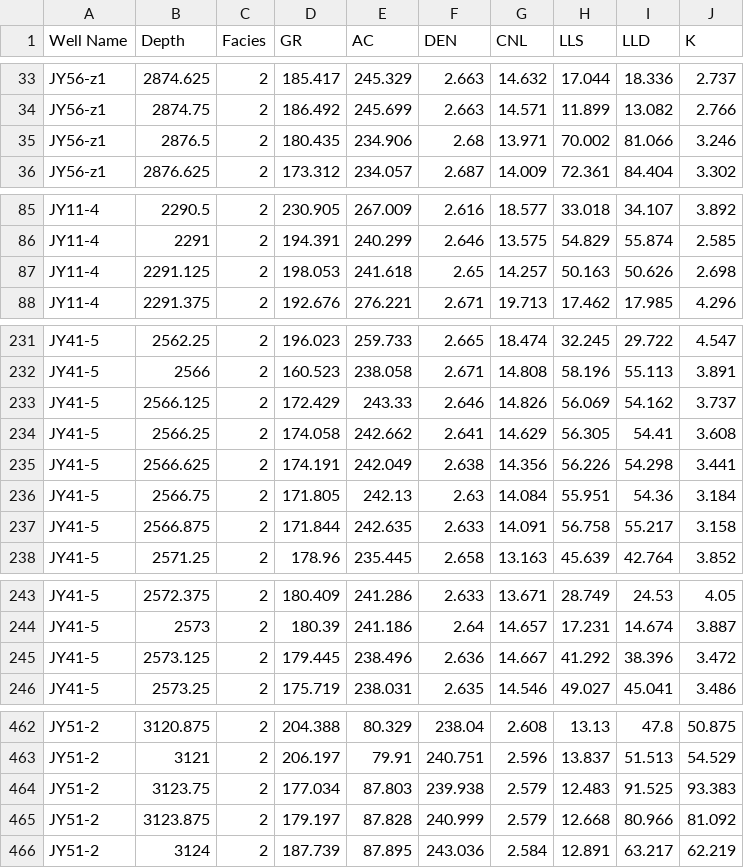
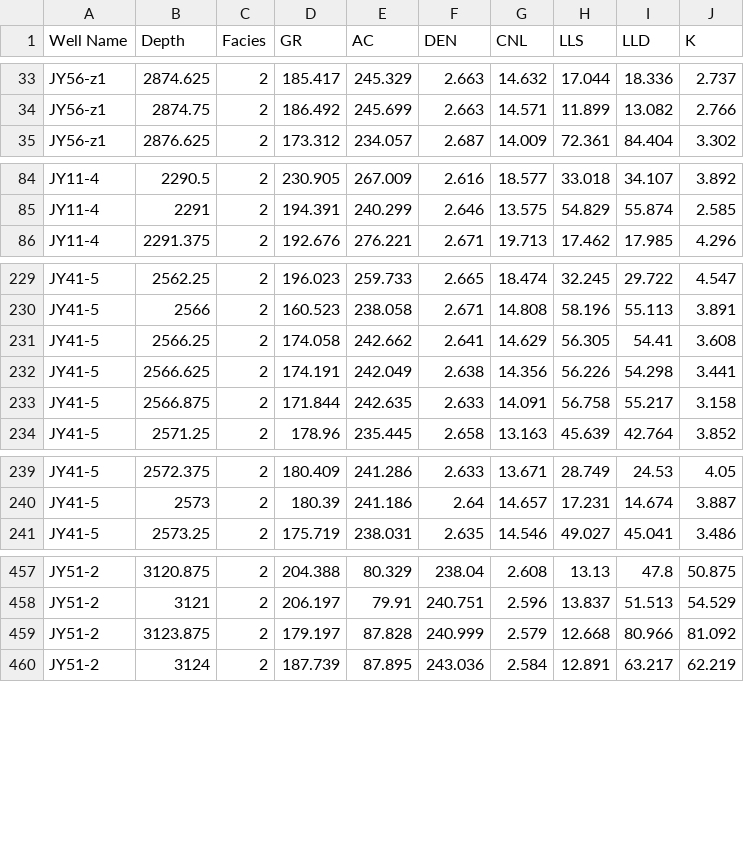
Before and after one commit to yanjin123789/jiaoshiba, a CSV file: GR-AC-DEN-K-gai2.csv, drawn as a sheet; only a part is shown, gaps mark what is left out; the diff covers the shown part only.

Commit message:
Add files via upload

```diff
--- a/GR-AC-DEN-K-gai2.csv
+++ b/GR-AC-DEN-K-gai2.csv
@@ -34,3 +34,2 @@ JY56-z1,2874.625,2,185.417,245.329,2.663,14.632,17.044,18.336,2.737
 JY56-z1,2874.75,2,186.492,245.699,2.663,14.571,11.899,13.082,2.766
-JY56-z1,2876.5,2,180.435,234.906,2.68,13.971,70.002,81.066,3.246
 JY56-z1,2876.625,2,173.312,234.057,2.687,14.009,72.361,84.404,3.302
@@ -86,3 +85,2 @@ JY11-4,2290.5,2,230.905,267.009,2.616,18.577,33.018,34.107,3.892
 JY11-4,2291,2,194.391,240.299,2.646,13.575,54.829,55.874,2.585
-JY11-4,2291.125,2,198.053,241.618,2.65,14.257,50.163,50.626,2.698
 JY11-4,2291.375,2,192.676,276.221,2.671,19.713,17.462,17.985,4.296
@@ -232,6 +230,4 @@ JY41-5,2562.25,2,196.023,259.733,2.665,18.474,32.245,29.722,4.547
 JY41-5,2566,2,160.523,238.058,2.671,14.808,58.196,55.113,3.891
-JY41-5,2566.125,2,172.429,243.33,2.646,14.826,56.069,54.162,3.737
 JY41-5,2566.25,2,174.058,242.662,2.641,14.629,56.305,54.41,3.608
 JY41-5,2566.625,2,174.191,242.049,2.638,14.356,56.226,54.298,3.441
-JY41-5,2566.75,2,171.805,242.13,2.63,14.084,55.951,54.36,3.184
 JY41-5,2566.875,2,171.844,242.635,2.633,14.091,56.758,55.217,3.158
@@ -244,3 +240,2 @@ JY41-5,2572.375,2,180.409,241.286,2.633,13.671,28.749,24.53,4.05
 JY41-5,2573,2,180.39,241.186,2.64,14.657,17.231,14.674,3.887
-JY41-5,2573.125,2,179.445,238.496,2.636,14.667,41.292,38.396,3.472
 JY41-5,2573.25,2,175.719,238.031,2.635,14.546,49.027,45.041,3.486
@@ -463,3 +458,2 @@ JY51-2,3120.875,2,204.388,80.329,238.04,2.608,13.13,47.8,50.875
 JY51-2,3121,2,206.197,79.91,240.751,2.596,13.837,51.513,54.529
-JY51-2,3123.75,2,177.034,87.803,239.938,2.579,12.483,91.525,93.383
 JY51-2,3123.875,2,179.197,87.828,240.999,2.579,12.668,80.966,81.092
```
Also changed, not shown: 7 removed rows elsewhere in this file.
